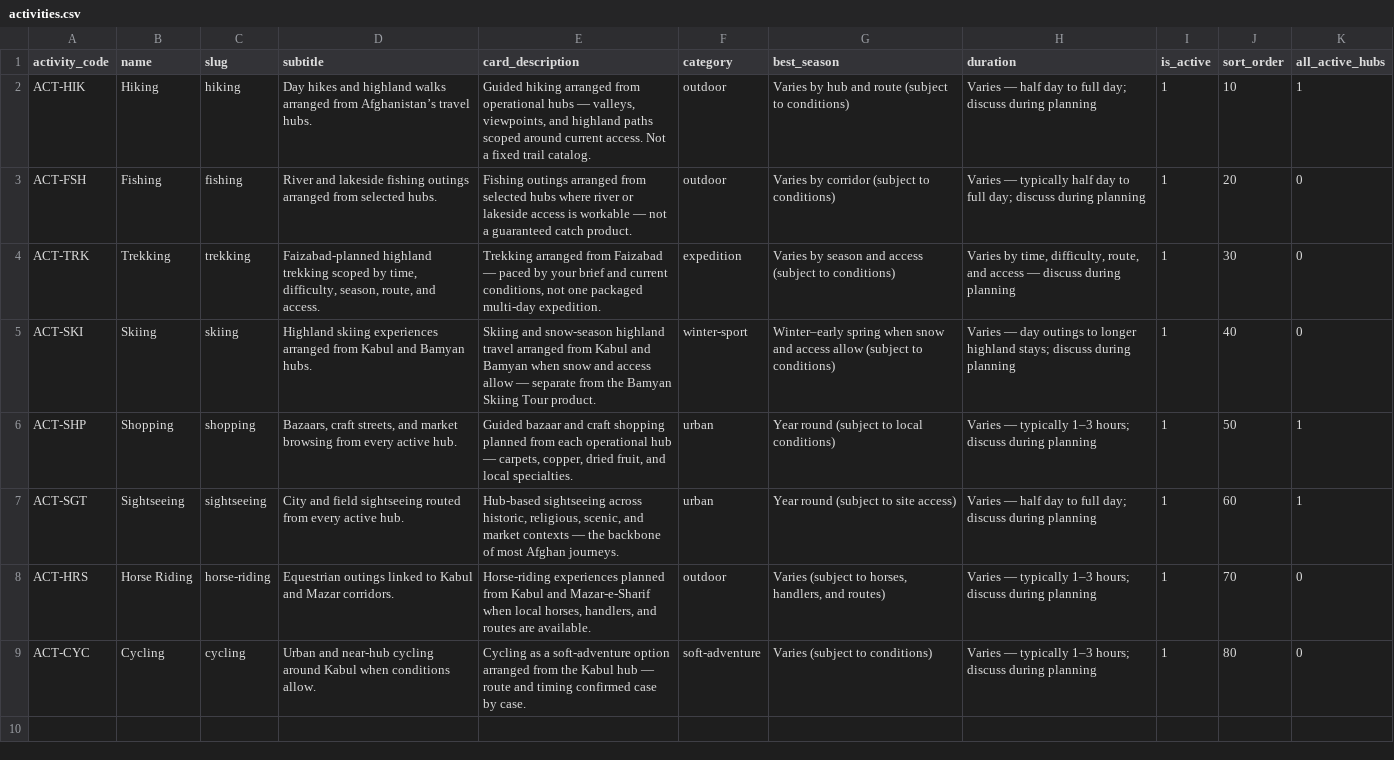
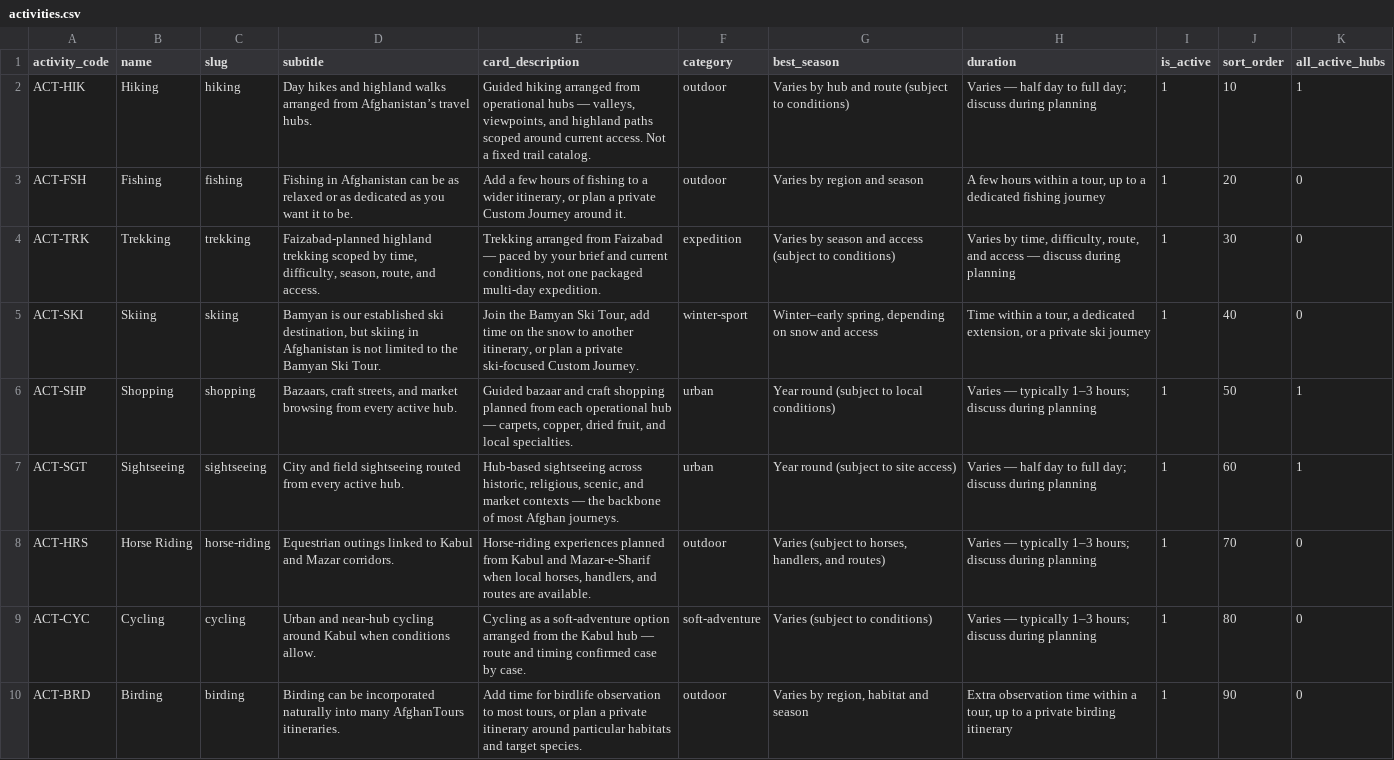
Before and after one commit to james-sidiqi/afghantours-cpanel-final-2026-09-05, a CSV file: data/activities.csv, drawn as a sheet.

Commit message:
Activities: Fishing, Skiing and Birding travel copy (owner 11 Oct 2026)
- Fishing: owner copy; hero = James fishing (supplied photo, byte copy), gallery = people fishing in Panjshir (supplied PNG -> webp q90, full size); old fishing images removed; alt text via new hero_alt/gallery_alt
- Skiing: owner copy; links to Bamyan Ski Tour and Custom Journey
- Birding: new activity in the existing pattern (no image, placeholder fallback; no hubs, sidebar hidden when empty)
- Custom Journey CTAs -> /custom-requests/

```diff
--- a/data/activities.csv
+++ b/data/activities.csv
@@ -2,5 +2,5 @@ activity_code,name,slug,subtitle,card_description,category,best_season,duration,
 ACT-HIK,Hiking,hiking,Day hikes and highland walks arranged from Afghanistan’s travel hubs.,"Guided hiking arranged from operational hubs — valleys, viewpoints, and highland paths scoped around current access. Not a fixed trail catalog.",outdoor,Varies by hub and route (subject to conditions),Varies — half day to full day; discuss during planning,1,10,1
-ACT-FSH,Fishing,fishing,River and lakeside fishing outings arranged from selected hubs.,Fishing outings arranged from selected hubs where river or lakeside access is workable — not a guaranteed catch product.,outdoor,Varies by corridor (subject to conditions),Varies — typically half day to full day; discuss during planning,1,20,0
+ACT-FSH,Fishing,fishing,Fishing in Afghanistan can be as relaxed or as dedicated as you want it to be.,"Add a few hours of fishing to a wider itinerary, or plan a private Custom Journey around it.",outdoor,Varies by region and season,"A few hours within a tour, up to a dedicated fishing journey",1,20,0
 ACT-TRK,Trekking,trekking,"Faizabad-planned highland trekking scoped by time, difficulty, season, route, and access.","Trekking arranged from Faizabad — paced by your brief and current conditions, not one packaged multi-day expedition.",expedition,Varies by season and access (subject to conditions),"Varies by time, difficulty, route, and access — discuss during planning",1,30,0
-ACT-SKI,Skiing,skiing,Highland skiing experiences arranged from Kabul and Bamyan hubs.,Skiing and snow-season highland travel arranged from Kabul and Bamyan when snow and access allow — separate from the Bamyan Skiing Tour product.,winter-sport,Winter–early spring when snow and access allow (subject to conditions),Varies — day outings to longer highland stays; discuss during planning,1,40,0
+ACT-SKI,Skiing,skiing,"Bamyan is our established ski destination, but skiing in Afghanistan is not limited to the Bamyan Ski Tour.","Join the Bamyan Ski Tour, add time on the snow to another itinerary, or plan a private ski-focused Custom Journey.",winter-sport,"Winter–early spring, depending on snow and access","Time within a tour, a dedicated extension, or a private ski journey",1,40,0
 ACT-SHP,Shopping,shopping,"Bazaars, craft streets, and market browsing from every active hub.","Guided bazaar and craft shopping planned from each operational hub — carpets, copper, dried fruit, and local specialties.",urban,Year round (subject to local conditions),Varies — typically 1–3 hours; discuss during planning,1,50,1
@@ -9 +9,2 @@ ACT-HRS,Horse Riding,horse-riding,Equestrian outings linked to Kabul and Mazar c
 ACT-CYC,Cycling,cycling,Urban and near-hub cycling around Kabul when conditions allow.,Cycling as a soft-adventure option arranged from the Kabul hub — route and timing confirmed case by case.,soft-adventure,Varies (subject to conditions),Varies — typically 1–3 hours; discuss during planning,1,80,0
+ACT-BRD,Birding,birding,Birding can be incorporated naturally into many AfghanTours itineraries.,"Add time for birdlife observation to most tours, or plan a private itinerary around particular habitats and target species.",outdoor,"Varies by region, habitat and season","Extra observation time within a tour, up to a private birding itinerary",1,90,0
```
Also changed, not shown: 26 other files.
